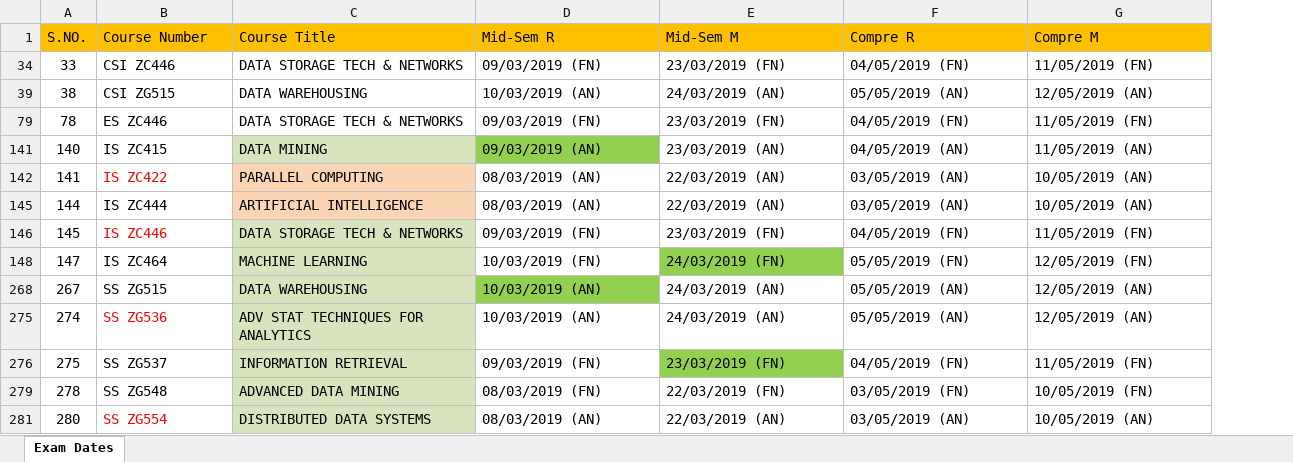
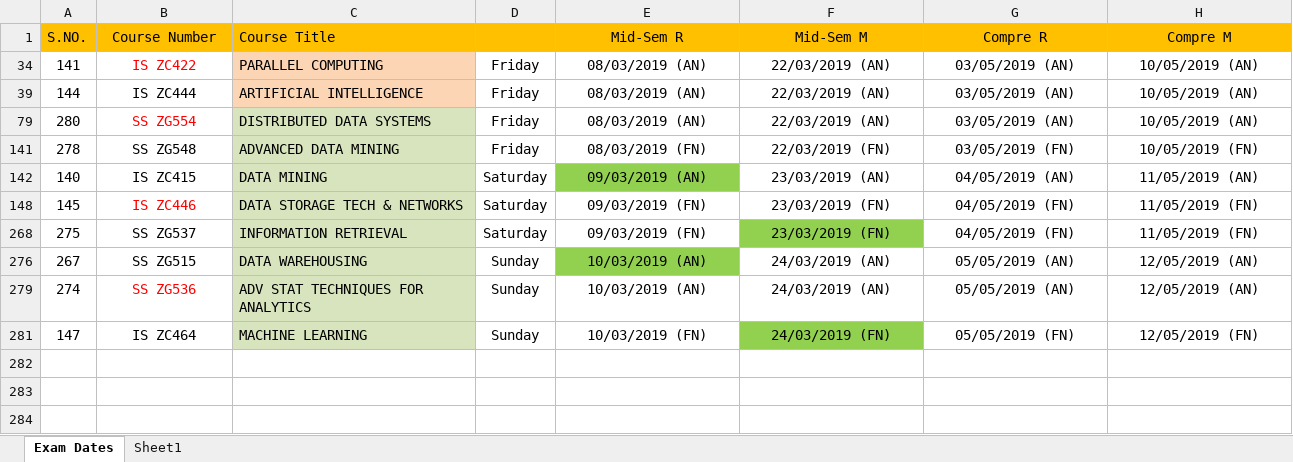
Before and after one commit to mohanramb/bits-sem02, an Excel workbook: 01-Important Reference/EXAM DATE SECOND SEMESTER 2018-2019 for non specific programmes.xlsx, sheet Exam Dates, drawn as a sheet; values as stored, in another font and other column widths than the file's, no borders; removed rows and columns are numbered as before the commit, all else as after; the diff names each change by its address in the sheet, - before the commit and + after, or states it on an @@ line.

```diff
--- a/01-Important Reference/EXAM DATE SECOND SEMESTER 2018-2019 for non specific programmes.xlsx (sheet Exam Dates)
+++ b/01-Important Reference/EXAM DATE SECOND SEMESTER 2018-2019 for non specific programmes.xlsx (sheet Exam Dates)
+sheet tab: Sheet1
+column D, rows 34-39: Friday | Friday; row 148: Saturday; rows 276-279: Sunday | Sunday
-B1 alignment: left
+B1 alignment: center
-E1:H1 alignment: left
+E1:H1 alignment: center
@@ row 34 hidden: 33 | CSI ZC446 | DATA STORAGE TECH & NETWORKS | 09/03/2019 (FN) | 23/03/2019 (FN) | 04/05/2019 (FN) | 11/05/2019 (FN) @@
@@ row 39 hidden: 38 | CSI ZG515 | DATA WAREHOUSING | 10/03/2019 (AN) | 24/03/2019 (AN) | 05/05/2019 (AN) | 12/05/2019 (AN) @@
@@ row 79 hidden: 78 | ES ZC446 | DATA STORAGE TECH & NETWORKS | 09/03/2019 (FN) | 23/03/2019 (FN) | 04/05/2019 (FN) | 11/05/2019 (FN) @@
-B34 alignment: left
+B34 alignment: center
-E34:H34 alignment: left
+E34:H34 alignment: center
-B39 alignment: left
+B39 alignment: center
-E39:H39 alignment: left
+E39:H39 alignment: center
@@ row 281 moved to row 79: 280 @@
@@ row 279 moved to row 141: 278 @@
@@ row 141 moved to row 142: 140 @@
-B148 alignment: left
+B148 alignment: center
-E148:H148 alignment: left
+E148:H148 alignment: center
@@ row 276 moved to row 268: 275 @@
-B276 alignment: left
+B276 alignment: center
-E276:H276 alignment: left
+E276:H276 alignment: center
-B279 alignment: left
+B279 alignment: center
-E279:H279 alignment: left
+E279:H279 alignment: center
@@ row 148 moved to row 281: 147 @@
```
Also changed, not shown: hidden cells, 1 other file.
